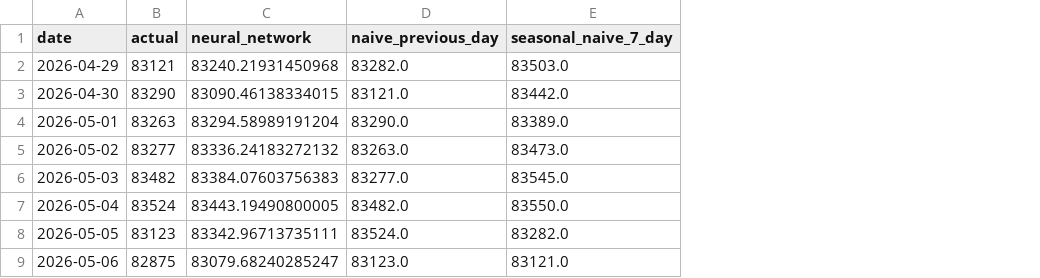
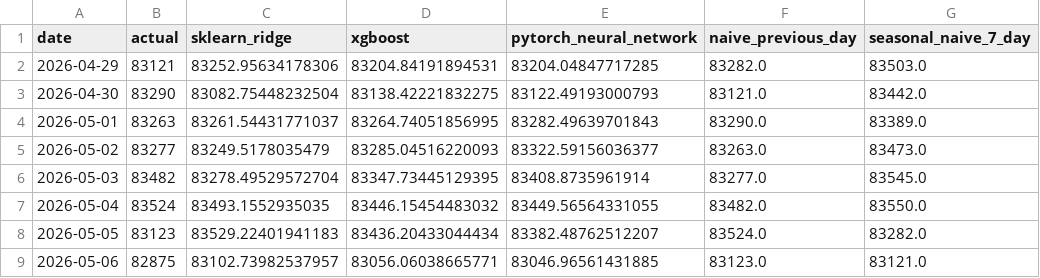
Before and after one commit to hadiabdul8128/Initialize-shelter-forecasting-project, a CSV file: reports/test_predictions.csv, drawn as a sheet; only a part is shown; removed rows and columns are numbered as before the commit, all else as after; the diff names each change by its address in the sheet, - before the commit and + after, or states it on an @@ line.

```diff
--- a/reports/test_predictions.csv
+++ b/reports/test_predictions.csv
-column C (neural_network), rows 2-9: 83240.21931450968 | 83090.46138334015 | 83294.58989191204 | 83336.24183272132 | 83384.07603756383 | 83443.19490800005 | 83342.96713735111 | 83079.68240285247
+column C (sklearn_ridge), rows 2-9: 83252.95634178306 | 83082.75448232504 | 83261.54431771037 | 83249.5178035479 | 83278.49529572704 | 83493.1552935035 | 83529.22401941183 | 83102.73982537957
+column D (xgboost), rows 2-9: 83204.84191894531 | 83138.42221832275 | 83264.74051856995 | 83285.04516220093 | 83347.73445129395 | 83446.15454483032 | 83436.20433044434 | 83056.06038665771
+column E (pytorch_neural_network), rows 2-9: 83204.04847717285 | 83122.49193000793 | 83282.49639701843 | 83322.59156036377 | 83408.8735961914 | 83449.56564331055 | 83382.48762512207 | 83046.96561431885
```
Also changed, not shown: reports/forecast.csv, 27 other files.
